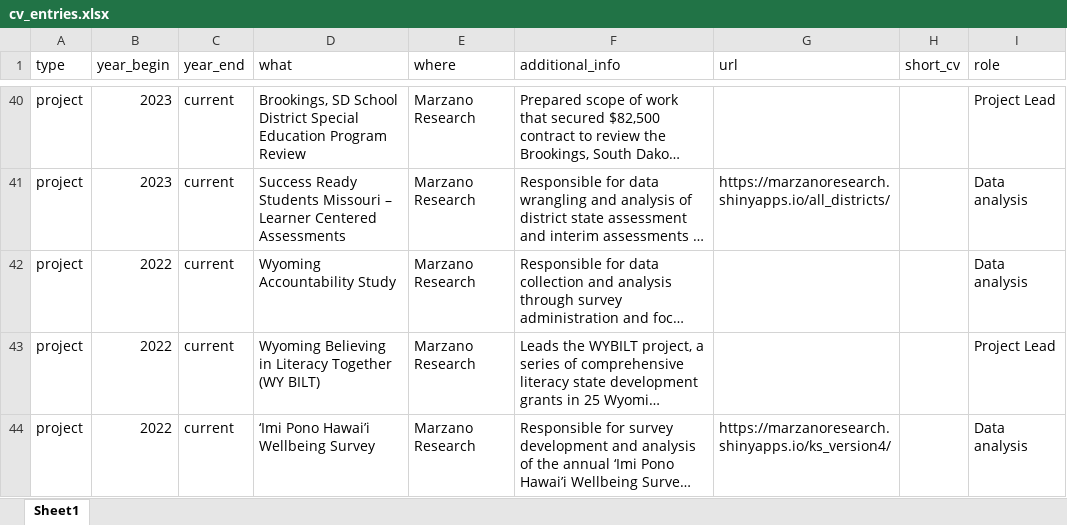
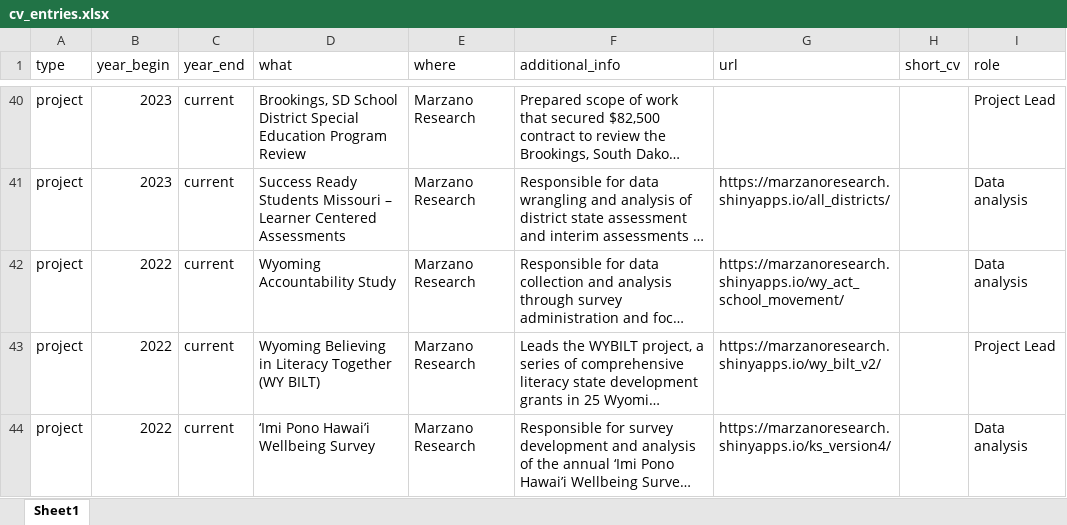
Before and after one commit to Jim-Wright90/wright_cv, an Excel workbook: data/cv_entries.xlsx, sheet Sheet1, drawn as a sheet; only a part is shown, gaps mark what is left out; long unchanged cells end in …; values as stored, in another font and other column widths than the file's, no borders; the diff covers the shown part only; the diff names each change by its address in the sheet, - before the commit and + after, or states it on an @@ line.

```diff
--- a/data/cv_entries.xlsx (sheet Sheet1)
+++ b/data/cv_entries.xlsx (sheet Sheet1)
-G42 (url): (empty)
+G42 (url): https://marzanoresearch.shinyapps.io/wy_act_school_movement/
-G43 (url): (empty)
+G43 (url): https://marzanoresearch.shinyapps.io/wy_bilt_v2/
```
Also changed, not shown: 2 edited cells elsewhere in this sheet, 1 other file.
